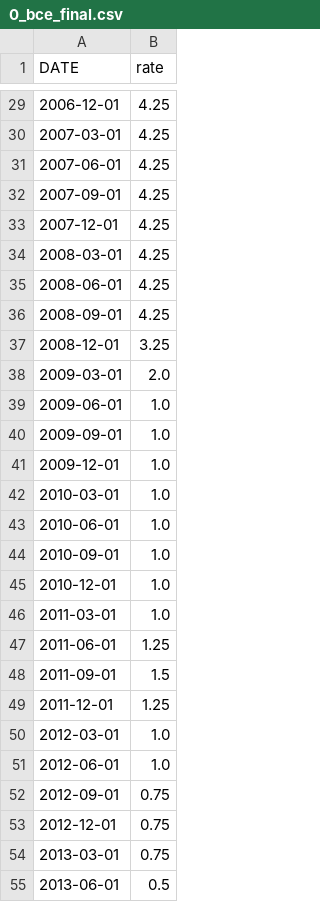
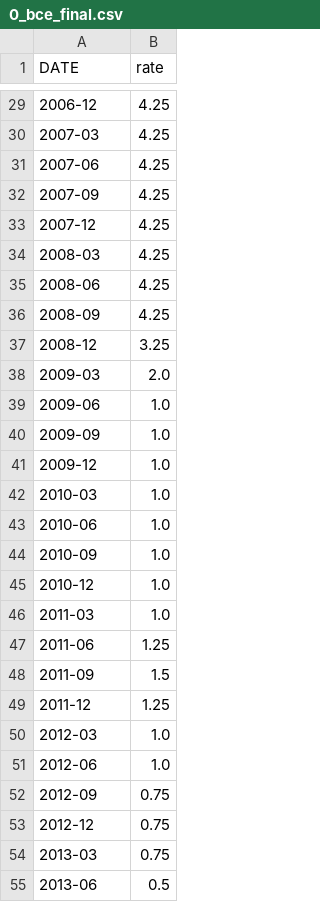
Before and after one commit to amreily/Projet-python-2A, a CSV file: 0_bce_final.csv, drawn as a sheet; only a part is shown, gaps mark what is left out; the diff covers the shown part only.

```diff
--- a/0_bce_final.csv
+++ b/0_bce_final.csv
@@ -29,27 +29,27 @@ DATE,rate
-2006-12-01,4.25
-2007-03-01,4.25
-2007-06-01,4.25
-2007-09-01,4.25
-2007-12-01,4.25
-2008-03-01,4.25
-2008-06-01,4.25
-2008-09-01,4.25
-2008-12-01,3.25
-2009-03-01,2.0
-2009-06-01,1.0
-2009-09-01,1.0
-2009-12-01,1.0
-2010-03-01,1.0
-2010-06-01,1.0
-2010-09-01,1.0
-2010-12-01,1.0
-2011-03-01,1.0
-2011-06-01,1.25
-2011-09-01,1.5
-2011-12-01,1.25
-2012-03-01,1.0
-2012-06-01,1.0
-2012-09-01,0.75
-2012-12-01,0.75
-2013-03-01,0.75
-2013-06-01,0.5
+2006-12,4.25
+2007-03,4.25
+2007-06,4.25
+2007-09,4.25
+2007-12,4.25
+2008-03,4.25
+2008-06,4.25
+2008-09,4.25
+2008-12,3.25
+2009-03,2.0
+2009-06,1.0
+2009-09,1.0
+2009-12,1.0
+2010-03,1.0
+2010-06,1.0
+2010-09,1.0
+2010-12,1.0
+2011-03,1.0
+2011-06,1.25
+2011-09,1.5
+2011-12,1.25
+2012-03,1.0
+2012-06,1.0
+2012-09,0.75
+2012-12,0.75
+2013-03,0.75
+2013-06,0.5
```
Also changed, not shown: 73 edited cells elsewhere in this file, 2 other files.
